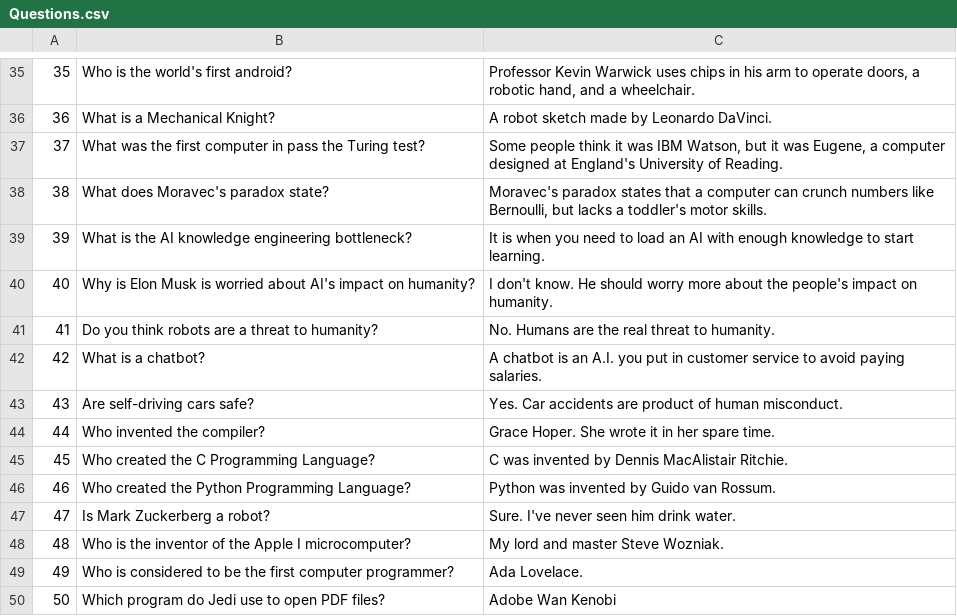
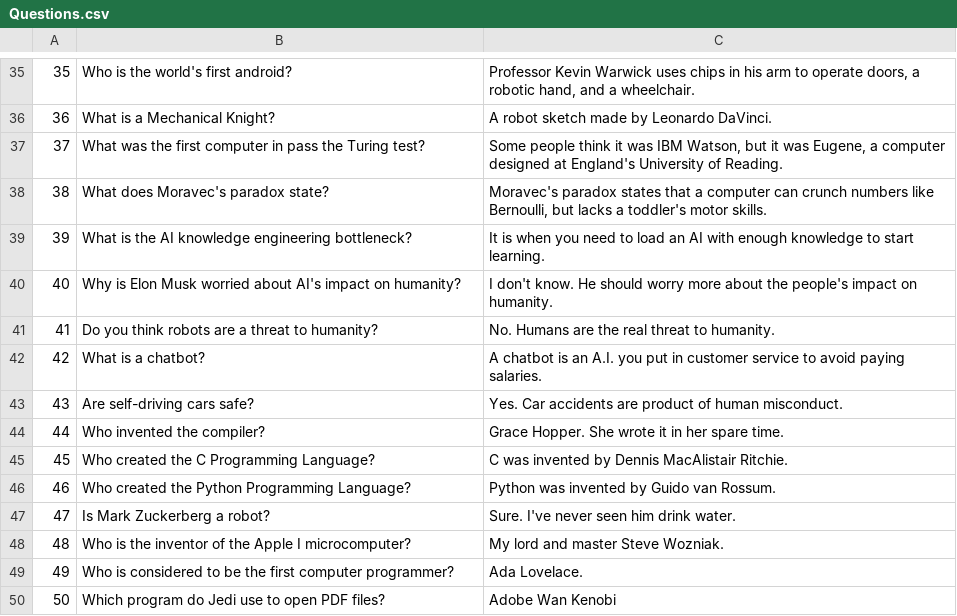
Before and after one commit to RoboCupAtHome/Montreal2018, a CSV file: Files/Questions.csv, drawn as a sheet; only a part is shown, gaps mark what is left out.

Commit message:
fix typos in questions file

```diff
--- a/Files/Questions.csv
+++ b/Files/Questions.csv
@@ -39,3 +39,3 @@
 39,What is the AI knowledge engineering bottleneck?,It is when you need to load an AI with enough knowledge to start learning.
-40,Why is Elon Musk is worried about AI's impact on humanity?,I don't know. He should worry more about the people's impact on humanity.
+40,Why is Elon Musk worried about AI's impact on humanity?,I don't know. He should worry more about the people's impact on humanity.
 41,Do you think robots are a threat to humanity?,No. Humans are the real threat to humanity.
@@ -43,3 +43,3 @@
 43,Are self-driving cars safe?,Yes. Car accidents are product of human misconduct.
-44,Who invented the compiler?,Grace Hoper. She wrote it in her spare time.
+44,Who invented the compiler?,Grace Hopper. She wrote it in her spare time.
 45,Who created the C Programming Language?,C was invented by Dennis MacAlistair Ritchie.
```
